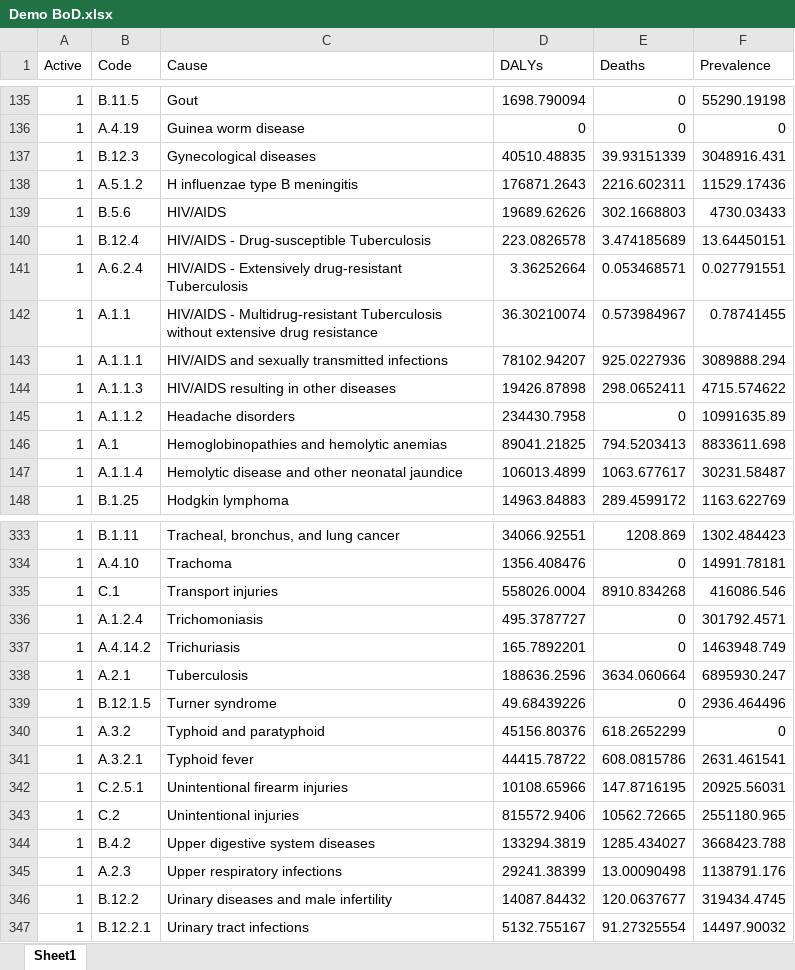
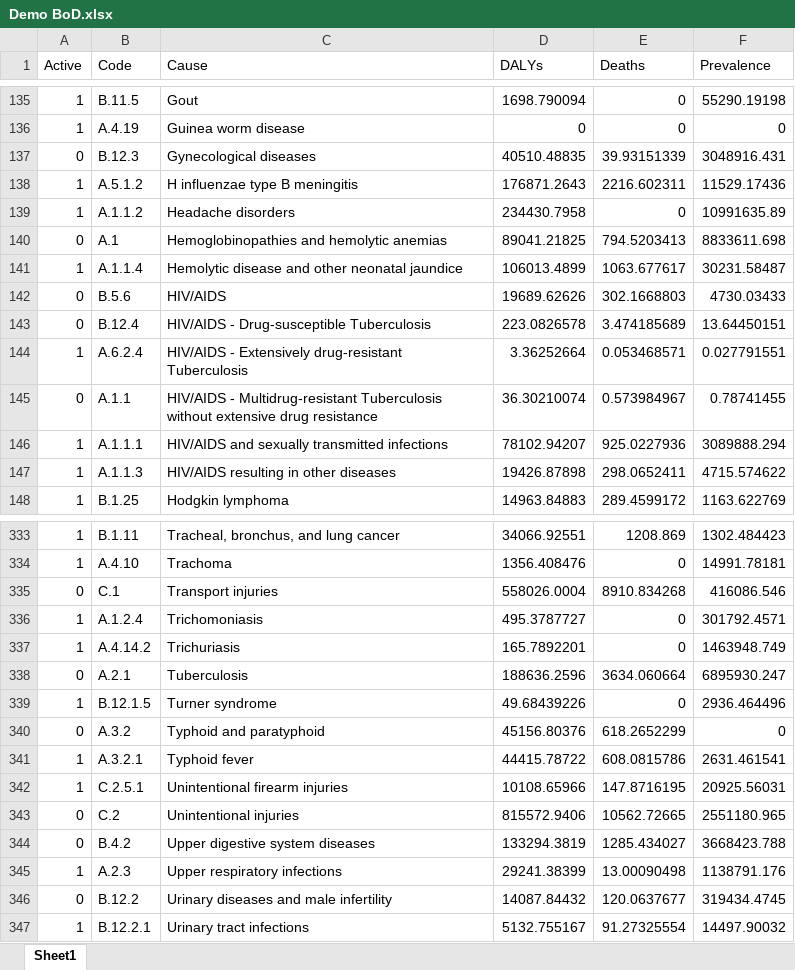
Before and after one commit to sciris/hiptool, an Excel workbook: data/Demo BoD.xlsx, sheet Sheet1, drawn as a sheet; only a part is shown, gaps mark what is left out; values as stored, in another font and other column widths than the file's, no borders; table styles not drawn; removed rows and columns are numbered as before the commit, all else as after; the diff covers the shown part only; the diff names each change by its address in the sheet, - before the commit and + after, or states it on an @@ line.

```diff
--- a/data/Demo BoD.xlsx (sheet Sheet1)
+++ b/data/Demo BoD.xlsx (sheet Sheet1)
-A137 (Active): 1
+A137 (Active): 0
@@ row 145 moved to row 139: 1 @@
+row 140: 0 | A.1 | Hemoglobinopathies and hemolytic anemias | 89041.21825 | 794.5203413 | 8833611.698
@@ row 147 moved to row 141: 1 @@
-A142:A143 (Active): 1
+A142:A143 (Active): 0
-A145 (Active): 1
+A145 (Active): 0
-row 146: 1 | A.1 | Hemoglobinopathies and hemolytic anemias | 89041.21825 | 794.5203413 | 8833611.698
-A335 (Active): 1
+A335 (Active): 0
-A338 (Active): 1
+A338 (Active): 0
-A340 (Active): 1
+A340 (Active): 0
-A343:A344 (Active): 1
+A343:A344 (Active): 0
-A346 (Active): 1
+A346 (Active): 0
```
Also changed, not shown: 1 added row, 1 removed row, 1 moved row and 65 edited cells elsewhere in this sheet, 2 other files.
